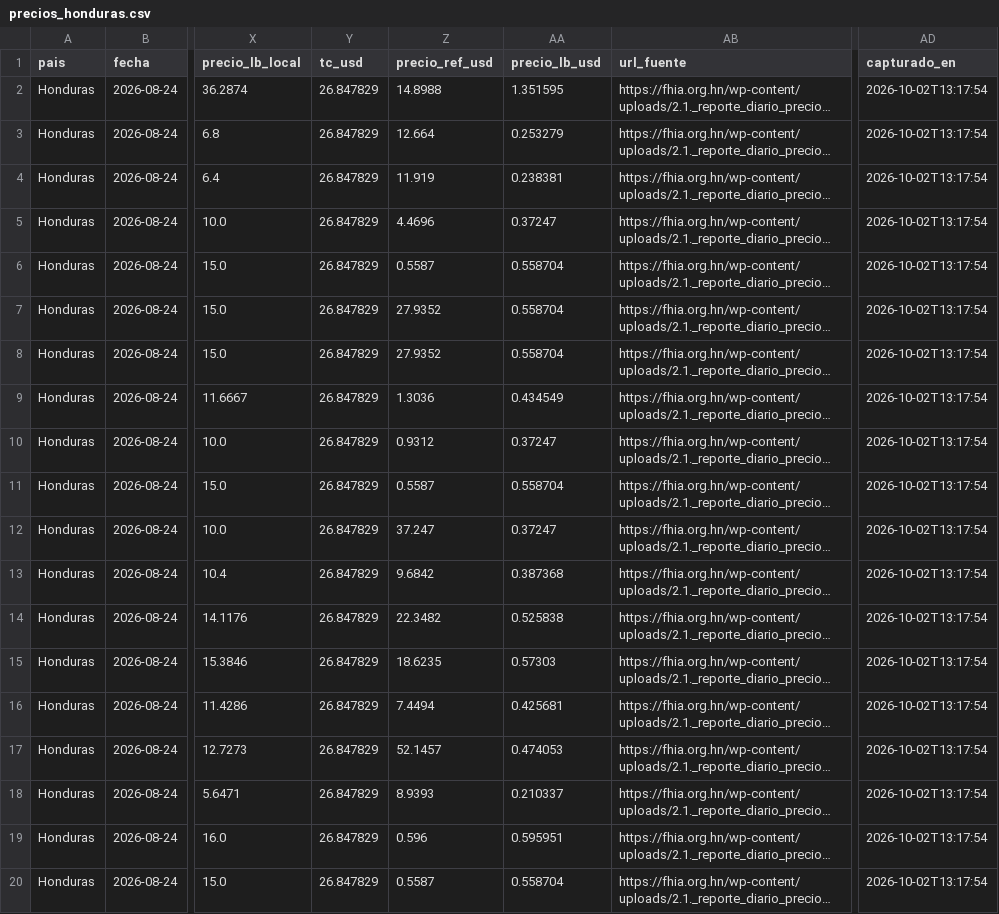
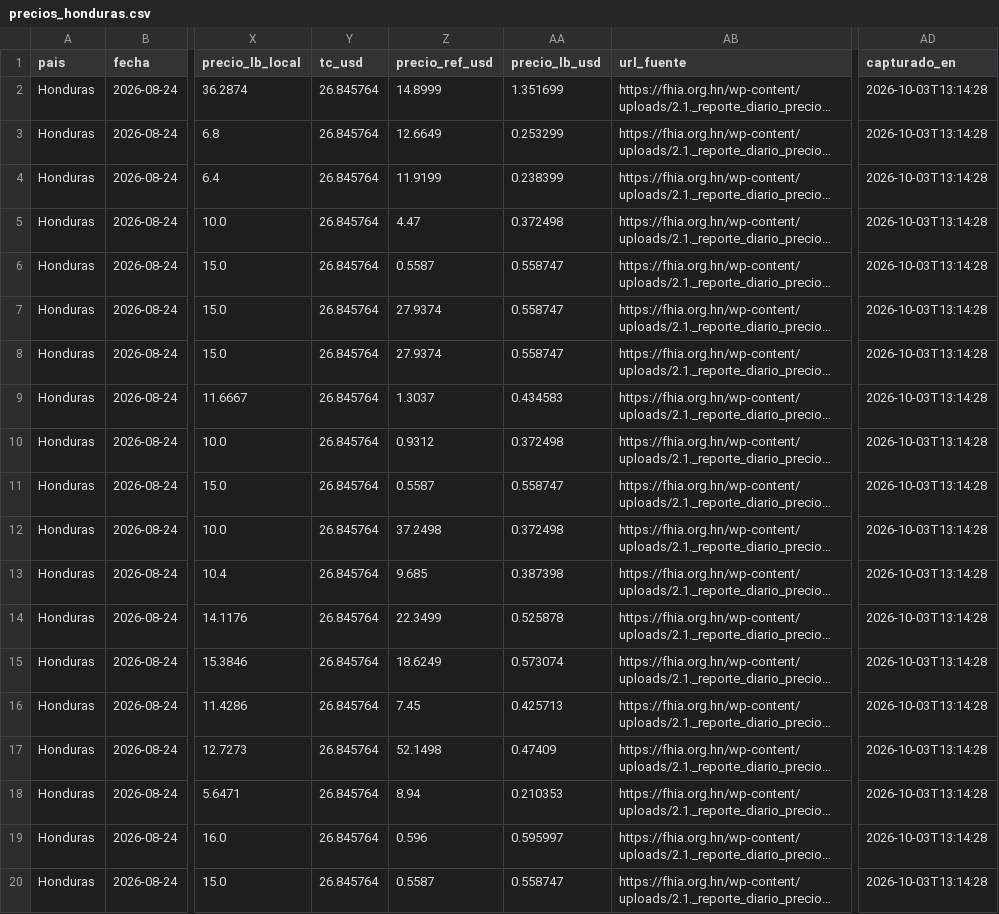
Before and after one commit to fjespana2/preciosca, a CSV file: data/export/precios_honduras.csv, drawn as a sheet; only a part is shown, gaps mark what is left out; long unchanged cells end in …; the diff covers the shown part only; the diff names each change by its address in the sheet, - before the commit and + after, or states it on an @@ line.

```diff
--- a/data/export/precios_honduras.csv
+++ b/data/export/precios_honduras.csv
-Y2:Y20 (tc_usd): 26.847829
+Y2:Y20 (tc_usd): 26.845764
-Z2 (precio_ref_usd): 14.8988
+Z2 (precio_ref_usd): 14.8999
-AA2 (precio_lb_usd): 1.351595
+AA2 (precio_lb_usd): 1.351699
-AD2:AD20 (capturado_en): 2026-10-02T13:17:54
+AD2:AD20 (capturado_en): 2026-10-03T13:14:28
-Z3 (precio_ref_usd): 12.664
+Z3 (precio_ref_usd): 12.6649
-AA3 (precio_lb_usd): 0.253279
+AA3 (precio_lb_usd): 0.253299
-Z4 (precio_ref_usd): 11.919
+Z4 (precio_ref_usd): 11.9199
-AA4 (precio_lb_usd): 0.238381
+AA4 (precio_lb_usd): 0.238399
-Z5 (precio_ref_usd): 4.4696
+Z5 (precio_ref_usd): 4.47
-AA5 (precio_lb_usd): 0.37247
+AA5 (precio_lb_usd): 0.372498
-AA6:AA8 (precio_lb_usd): 0.558704
+AA6:AA8 (precio_lb_usd): 0.558747
-Z7:Z8 (precio_ref_usd): 27.9352
+Z7:Z8 (precio_ref_usd): 27.9374
-Z9 (precio_ref_usd): 1.3036
+Z9 (precio_ref_usd): 1.3037
-AA9 (precio_lb_usd): 0.434549
+AA9 (precio_lb_usd): 0.434583
-AA10 (precio_lb_usd): 0.37247
+AA10 (precio_lb_usd): 0.372498
-AA11 (precio_lb_usd): 0.558704
+AA11 (precio_lb_usd): 0.558747
-Z12 (precio_ref_usd): 37.247
+Z12 (precio_ref_usd): 37.2498
-AA12 (precio_lb_usd): 0.37247
+AA12 (precio_lb_usd): 0.372498
-Z13 (precio_ref_usd): 9.6842
+Z13 (precio_ref_usd): 9.685
-AA13 (precio_lb_usd): 0.387368
+AA13 (precio_lb_usd): 0.387398
-Z14 (precio_ref_usd): 22.3482
+Z14 (precio_ref_usd): 22.3499
-AA14 (precio_lb_usd): 0.525838
+AA14 (precio_lb_usd): 0.525878
-Z15 (precio_ref_usd): 18.6235
+Z15 (precio_ref_usd): 18.6249
-AA15 (precio_lb_usd): 0.57303
+AA15 (precio_lb_usd): 0.573074
-Z16 (precio_ref_usd): 7.4494
+Z16 (precio_ref_usd): 7.45
-AA16 (precio_lb_usd): 0.425681
+AA16 (precio_lb_usd): 0.425713
-Z17 (precio_ref_usd): 52.1457
+Z17 (precio_ref_usd): 52.1498
-AA17 (precio_lb_usd): 0.474053
+AA17 (precio_lb_usd): 0.47409
-Z18 (precio_ref_usd): 8.9393
+Z18 (precio_ref_usd): 8.94
-AA18 (precio_lb_usd): 0.210337
+AA18 (precio_lb_usd): 0.210353
-AA19 (precio_lb_usd): 0.595951
+AA19 (precio_lb_usd): 0.595997
-AA20 (precio_lb_usd): 0.558704
+AA20 (precio_lb_usd): 0.558747
```
Also changed, not shown: 105 edited cells elsewhere in this file, data/export/precios_guatemala.csv, 5 other files.
